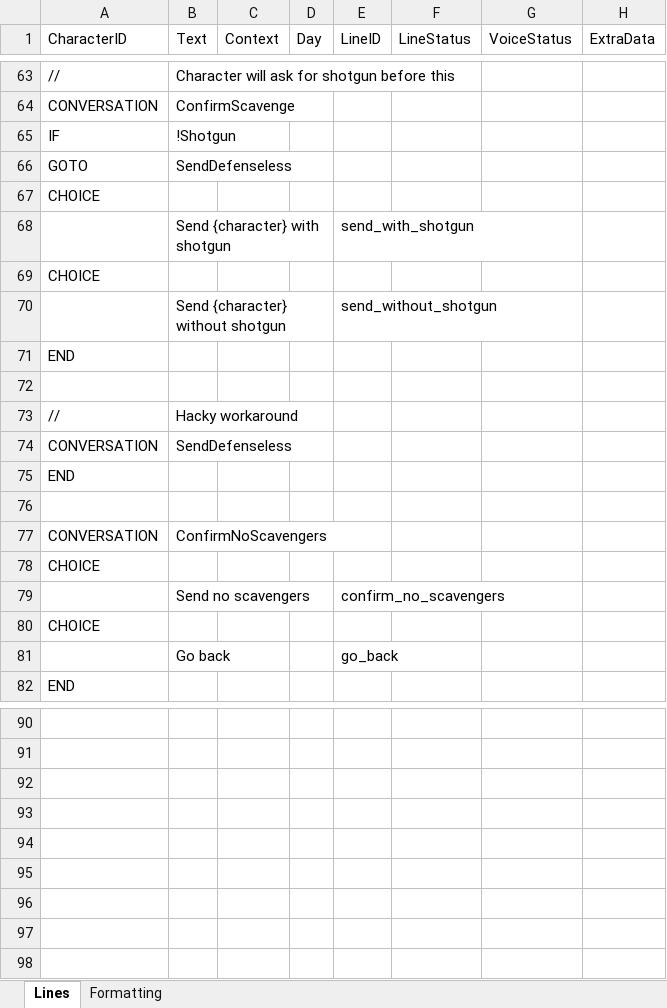
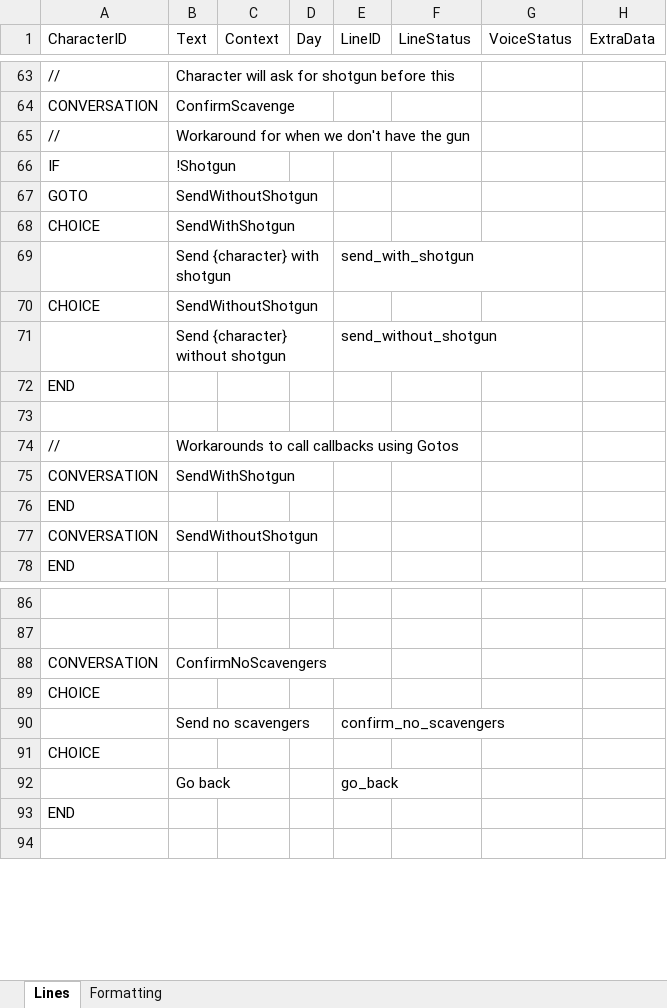
Before and after one commit to Tobogganeer/BeyondTheDoor, an Excel workbook: Lines.xlsx, sheet Lines, drawn as a sheet; only a part is shown, gaps mark what is left out; values as stored, in another font and other column widths than the file's, no borders; conditional formats not drawn; removed rows and columns are numbered as before the commit, all else as after; the diff covers the shown part only; the diff names each change by its address in the sheet, - before the commit and + after, or states it on an @@ line.

```diff
--- a/Lines.xlsx (sheet Lines)
+++ b/Lines.xlsx (sheet Lines)
+row 65: // | Workaround for when we don't have the gun
-B67 (Text): SendDefenseless
+B67 (Text): SendWithoutShotgun
-B68 (Text): (empty)
+B68 (Text): SendWithShotgun
-B70 (Text): (empty)
+B70 (Text): SendWithoutShotgun
-B74 (Text): Hacky workaround
+B74 (Text): Workarounds to call callbacks using Gotos
-B75 (Text): SendDefenseless
+B75 (Text): SendWithShotgun
-row 76: (empty)
-B77 (Text): ConfirmNoScavengers
+B77 (Text): SendWithoutShotgun
-row 78: CHOICE
-row 79:  | Send no scavengers |  |  | confirm_no_scavengers
-row 80: CHOICE
-row 81:  | Go back |  |  | go_back
-row 88: (empty)
+row 88: CONVERSATION | ConfirmNoScavengers
-A89 (CharacterID): (empty)
+A89 (CharacterID): CHOICE
-row 90: (empty)
+row 90:  | Send no scavengers |  |  | confirm_no_scavengers
-A91 (CharacterID): (empty)
+A91 (CharacterID): CHOICE
-row 92: (empty)
+row 92:  | Go back |  |  | go_back
-A93 (CharacterID): (empty)
+A93 (CharacterID): END
```
Also changed, not shown: 5 added rows, 1 removed row and 4 edited cells elsewhere in this sheet.
